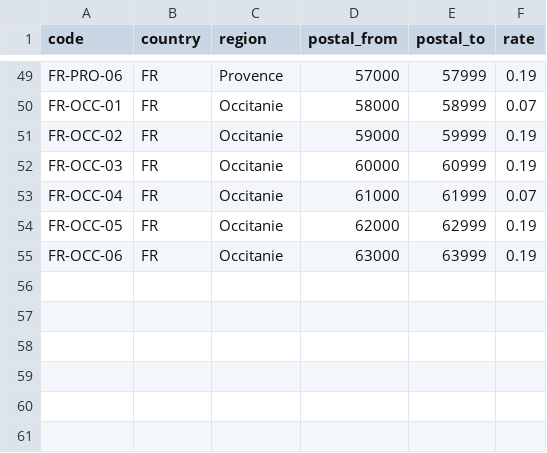
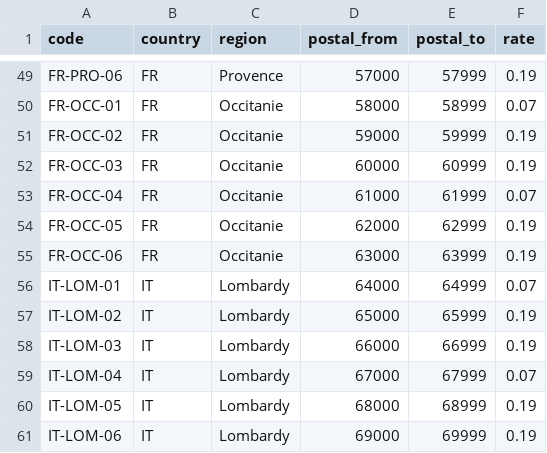
Before and after one commit to aidmsu/performance-anomalies, a CSV file: src/Storefront/Resources/TaxJurisdictions.csv, drawn as a sheet; only a part is shown, gaps mark what is left out; the diff names each change by its address in the sheet, - before the commit and + after, or states it on an @@ line.

```diff
--- a/src/Storefront/Resources/TaxJurisdictions.csv
+++ b/src/Storefront/Resources/TaxJurisdictions.csv
+row 56: IT-LOM-01 | IT | Lombardy | 64000 | 64999 | 0.07
+row 57: IT-LOM-02 | IT | Lombardy | 65000 | 65999 | 0.19
+row 58: IT-LOM-03 | IT | Lombardy | 66000 | 66999 | 0.19
+row 59: IT-LOM-04 | IT | Lombardy | 67000 | 67999 | 0.07
+row 60: IT-LOM-05 | IT | Lombardy | 68000 | 68999 | 0.19
+row 61: IT-LOM-06 | IT | Lombardy | 69000 | 69999 | 0.19
```
